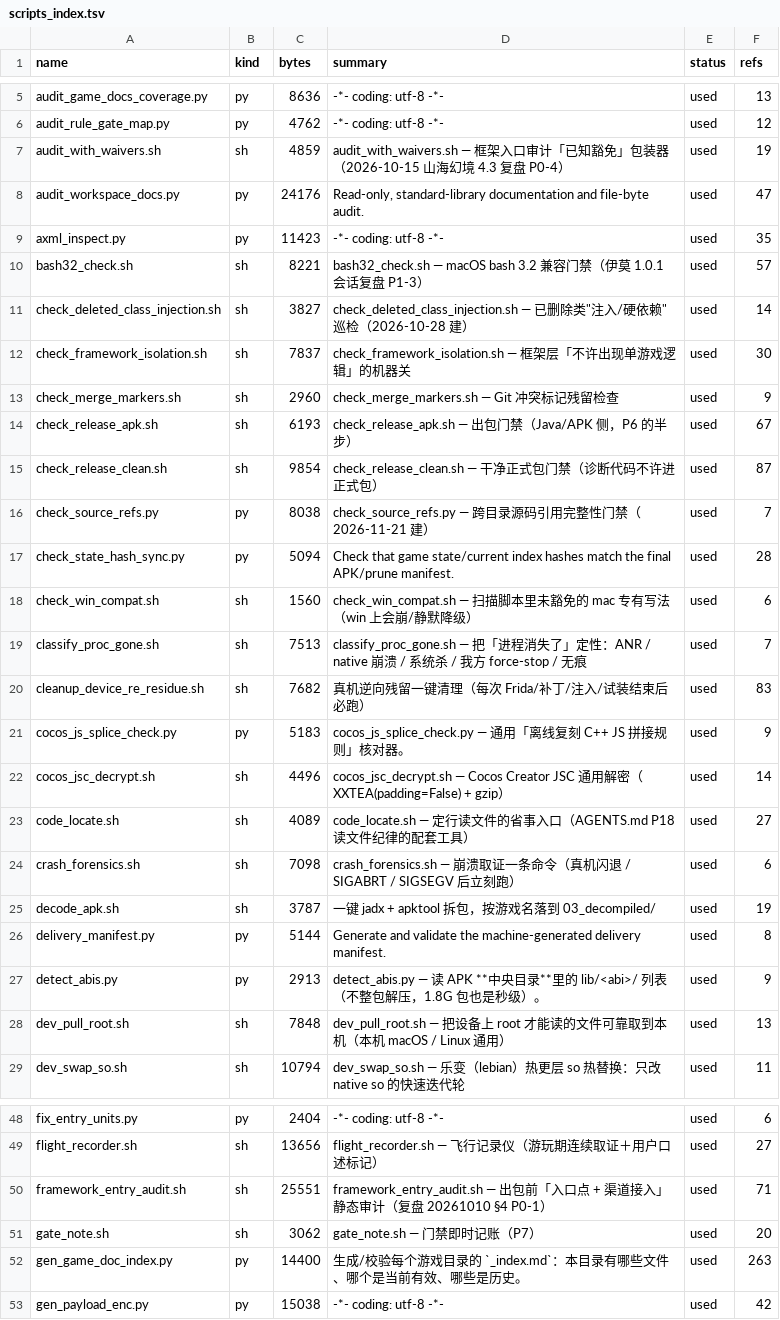
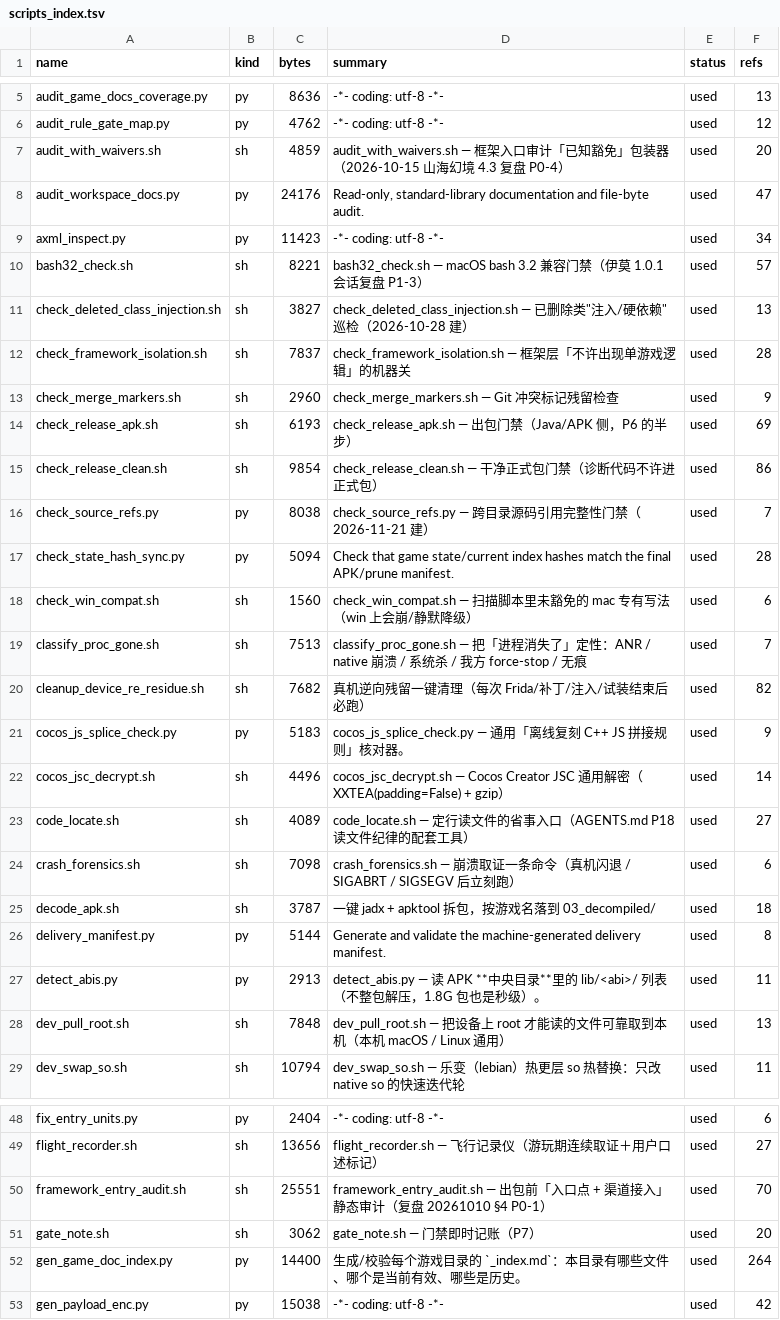
Before and after one commit to Aliang369/nixiang, a TSV file: 04_scripts/_common/scripts_index.tsv, drawn as a sheet; only a part is shown, gaps mark what is left out; the diff covers the shown part only.

```diff
--- a/04_scripts/_common/scripts_index.tsv
+++ b/04_scripts/_common/scripts_index.tsv
@@ -6,11 +6,11 @@ audit_game_docs_coverage.py	py	8636	-*- coding: utf-8 -*-	used	13
 audit_rule_gate_map.py	py	4762	-*- coding: utf-8 -*-	used	12
-audit_with_waivers.sh	sh	4859	audit_with_waivers.sh — 框架入口审计「已知豁免」包装器（2026-10-15 山海幻境 4.3 复盘 P0-4）	used	19
+audit_with_waivers.sh	sh	4859	audit_with_waivers.sh — 框架入口审计「已知豁免」包装器（2026-10-15 山海幻境 4.3 复盘 P0-4）	used	20
 audit_workspace_docs.py	py	24176	Read-only, standard-library documentation and file-byte audit.	used	47
-axml_inspect.py	py	11423	-*- coding: utf-8 -*-	used	35
+axml_inspect.py	py	11423	-*- coding: utf-8 -*-	used	34
 bash32_check.sh	sh	8221	bash32_check.sh — macOS bash 3.2 兼容门禁（伊莫 1.0.1 会话复盘 P1-3）	used	57
-check_deleted_class_injection.sh	sh	3827	check_deleted_class_injection.sh — 已删除类"注入/硬依赖"巡检（2026-10-28 建）	used	14
-check_framework_isolation.sh	sh	7837	check_framework_isolation.sh — 框架层「不许出现单游戏逻辑」的机器关	used	30
+check_deleted_class_injection.sh	sh	3827	check_deleted_class_injection.sh — 已删除类"注入/硬依赖"巡检（2026-10-28 建）	used	13
+check_framework_isolation.sh	sh	7837	check_framework_isolation.sh — 框架层「不许出现单游戏逻辑」的机器关	used	28
 check_merge_markers.sh	sh	2960	check_merge_markers.sh — Git 冲突标记残留检查	used	9
-check_release_apk.sh	sh	6193	check_release_apk.sh — 出包门禁（Java/APK 侧，P6 的半步）	used	67
-check_release_clean.sh	sh	9854	check_release_clean.sh — 干净正式包门禁（诊断代码不许进正式包）	used	87
+check_release_apk.sh	sh	6193	check_release_apk.sh — 出包门禁（Java/APK 侧，P6 的半步）	used	69
+check_release_clean.sh	sh	9854	check_release_clean.sh — 干净正式包门禁（诊断代码不许进正式包）	used	86
 check_source_refs.py	py	8038	check_source_refs.py — 跨目录源码引用完整性门禁（2026-11-21 建）	used	7
@@ -19,3 +19,3 @@ check_win_compat.sh	sh	1560	check_win_compat.sh — 扫描脚本里未豁免的
 classify_proc_gone.sh	sh	7513	classify_proc_gone.sh — 把「进程消失了」定性：ANR / native 崩溃 / 系统杀 / 我方 force-stop / 无痕	used	7
-cleanup_device_re_residue.sh	sh	7682	真机逆向残留一键清理（每次 Frida/补丁/注入/试装结束后必跑）	used	83
+cleanup_device_re_residue.sh	sh	7682	真机逆向残留一键清理（每次 Frida/补丁/注入/试装结束后必跑）	used	82
 cocos_js_splice_check.py	py	5183	cocos_js_splice_check.py — 通用「离线复刻 C++ JS 拼接规则」核对器。	used	9
@@ -24,5 +24,5 @@ code_locate.sh	sh	4089	code_locate.sh — 定行读文件的省事入口（AGENT
 crash_forensics.sh	sh	7098	crash_forensics.sh — 崩溃取证一条命令（真机闪退 / SIGABRT / SIGSEGV 后立刻跑）	used	6
-decode_apk.sh	sh	3787	一键 jadx + apktool 拆包，按游戏名落到 03_decompiled/	used	19
+decode_apk.sh	sh	3787	一键 jadx + apktool 拆包，按游戏名落到 03_decompiled/	used	18
 delivery_manifest.py	py	5144	Generate and validate the machine-generated delivery manifest.	used	8
-detect_abis.py	py	2913	detect_abis.py — 读 APK **中央目录**里的 lib/<abi>/ 列表（不整包解压，1.8G 包也是秒级）。	used	9
+detect_abis.py	py	2913	detect_abis.py — 读 APK **中央目录**里的 lib/<abi>/ 列表（不整包解压，1.8G 包也是秒级）。	used	11
 dev_pull_root.sh	sh	7848	dev_pull_root.sh — 把设备上 root 才能读的文件可靠取到本机（本机 macOS / Linux 通用）	used	13
@@ -49,5 +49,5 @@ fix_entry_units.py	py	2404	-*- coding: utf-8 -*-	used	6
 flight_recorder.sh	sh	13656	flight_recorder.sh — 飞行记录仪（游玩期连续取证＋用户口述标记）	used	27
-framework_entry_audit.sh	sh	25551	framework_entry_audit.sh — 出包前「入口点 + 渠道接入」静态审计（复盘 20261010 §4 P0-1）	used	71
+framework_entry_audit.sh	sh	25551	framework_entry_audit.sh — 出包前「入口点 + 渠道接入」静态审计（复盘 20261010 §4 P0-1）	used	70
 gate_note.sh	sh	3062	gate_note.sh — 门禁即时记账（P7）	used	20
-gen_game_doc_index.py	py	14400	生成/校验每个游戏目录的 `_index.md`：本目录有哪些文件、哪个是当前有效、哪些是历史。	used	263
+gen_game_doc_index.py	py	14400	生成/校验每个游戏目录的 `_index.md`：本目录有哪些文件、哪个是当前有效、哪些是历史。	used	264
 gen_payload_enc.py	py	15038	-*- coding: utf-8 -*-	used	42
```
Also changed, not shown: 11 edited cells elsewhere in this file, 36 other files.
